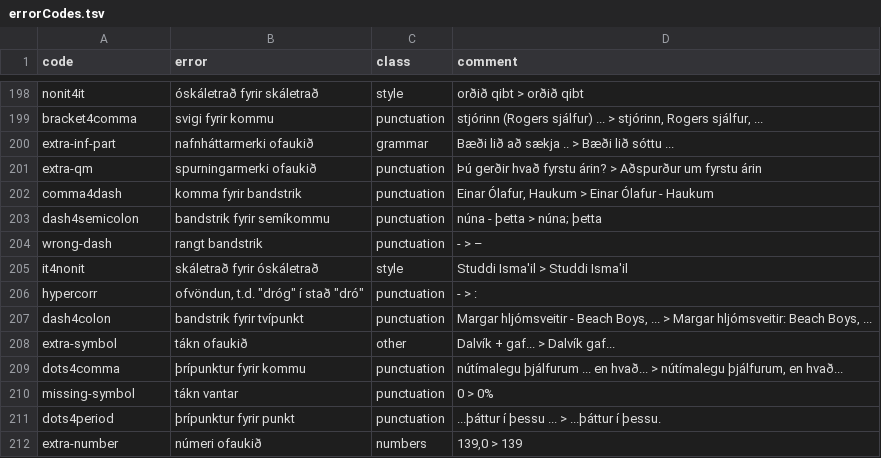
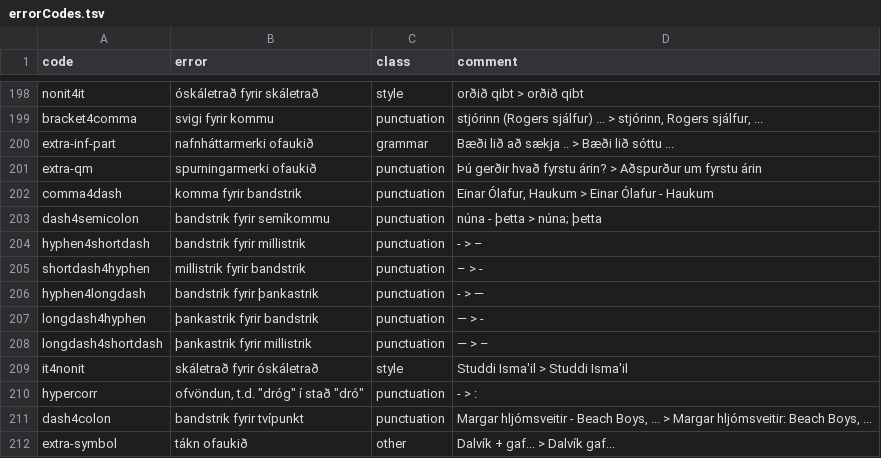
Before and after one commit to antonkarl/iceErrorCorpus, a TSV file: errorCodes.tsv, drawn as a sheet; only a part is shown, gaps mark what is left out; the shorter side is filled out with more unchanged rows.

Commit message:
added new dash categories

```diff
--- a/errorCodes.tsv
+++ b/errorCodes.tsv
@@ -208,3 +208,7 @@ comma4dash	komma fyrir bandstrik	punctuation	Einar Ólafur, Haukum > Einar Ólaf
 dash4semicolon	bandstrik fyrir semíkommu	punctuation	"núna - þetta > núna; þetta"
-wrong-dash	rangt bandstrik	punctuation	- > –
+hyphen4shortdash	bandstrik fyrir millistrik	punctuation	- > –
+shortdash4hyphen	millistrik fyrir bandstrik	punctuation	– > -
+hyphen4longdash	bandstrik fyrir þankastrik	punctuation	- > —
+longdash4hyphen	þankastrik fyrir bandstrik	punctuation	— > -
+longdash4shortdash	þankastrik fyrir millistrik	punctuation	— > –
 it4nonit	skáletrað fyrir óskáletrað	style	Studdi Isma'il > Studdi Isma'il
```
